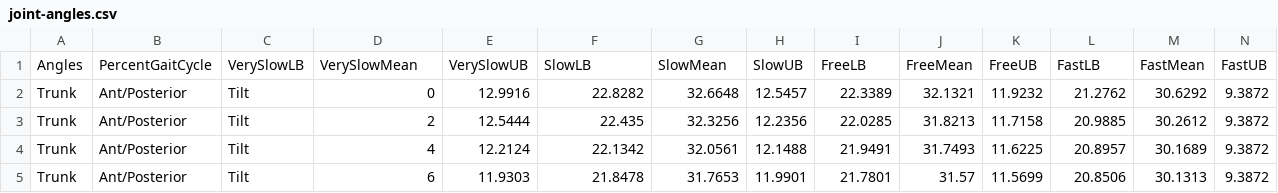
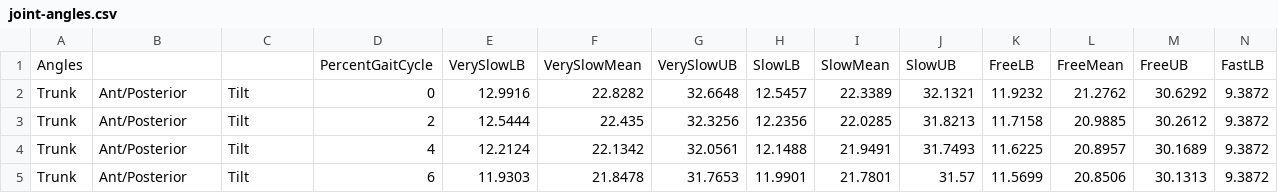
Before and after one commit to JoyChopra1298/osim-rl-helper, a CSV file: experimental-data/joint-angles.csv, drawn as a sheet; only a part is shown; removed rows and columns are numbered as before the commit, all else as after; rows hold the shown columns only; the diff names each change by its address in the sheet, - before the commit and + after, or states it on an @@ line.

Commit message:
actuation using data not working

```diff
--- a/experimental-data/joint-angles.csv
+++ b/experimental-data/joint-angles.csv
-row 1: Angles | PercentGaitCycle | VerySlowLB | VerySlowMean | VerySlowUB | SlowLB | SlowMean | SlowUB | FreeLB | FreeMean | FreeUB | FastLB | FastMean | FastUB
+row 1: Angles |  |  | PercentGaitCycle | VerySlowLB | VerySlowMean | VerySlowUB | SlowLB | SlowMean | SlowUB | FreeLB | FreeMean | FreeUB | FastLB
```
Also changed, not shown: 3 other files.
